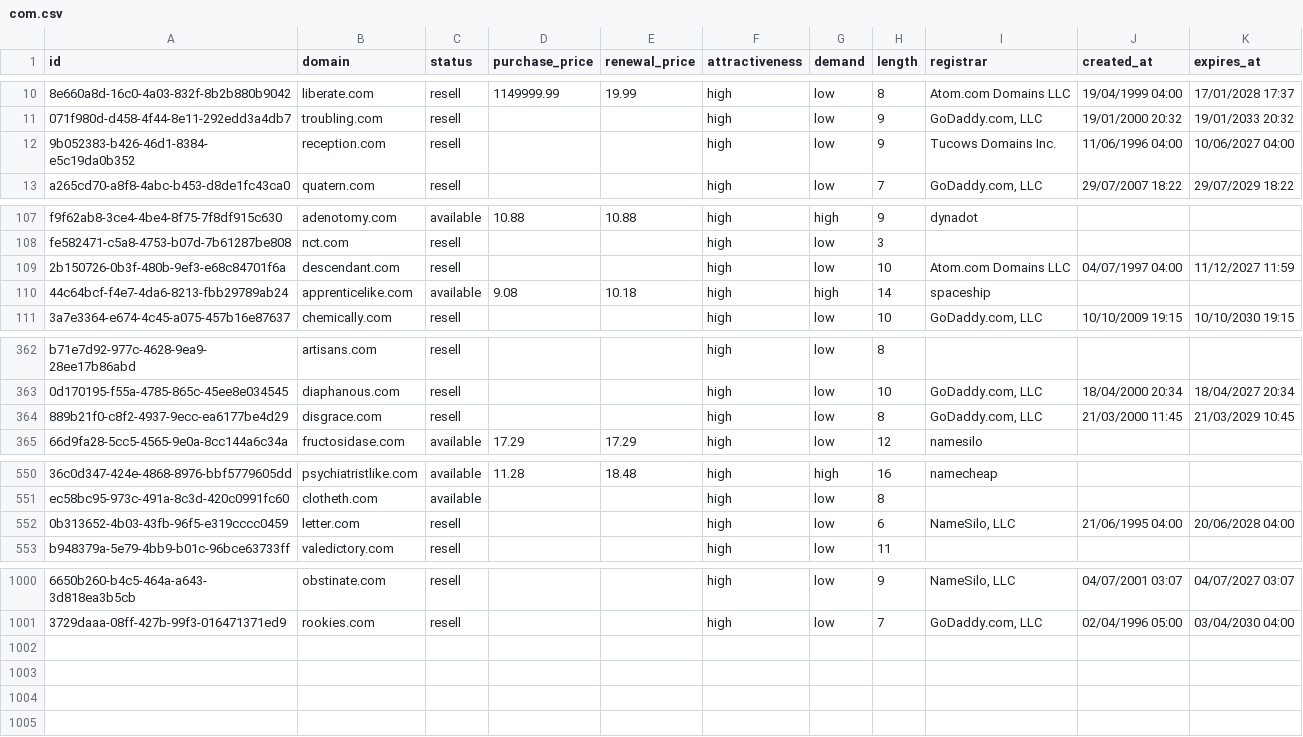
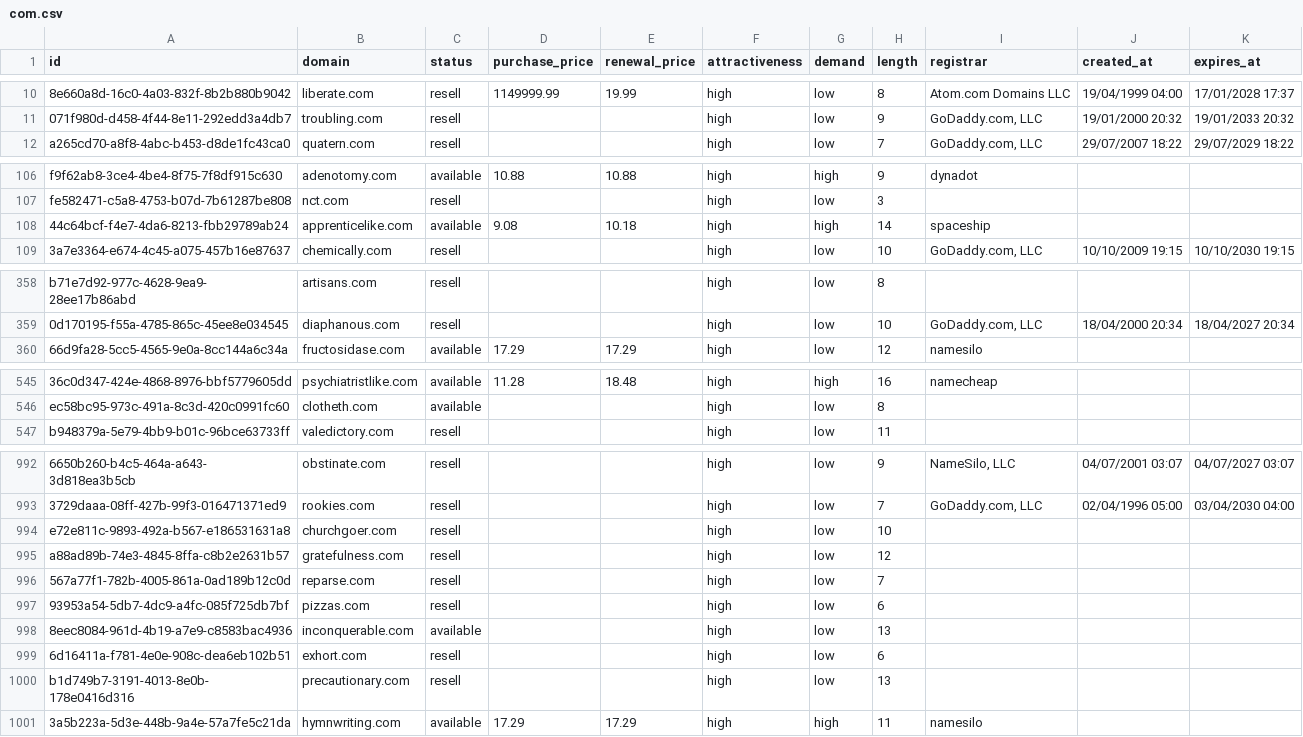
Before and after one commit to UniqueDomains/com-oneword-domains, a CSV file: com.csv, drawn as a sheet; only a part is shown, gaps mark what is left out; removed rows and columns are numbered as before the commit, all else as after; the diff covers the shown part only; the diff names each change by its address in the sheet, - before the commit and + after, or states it on an @@ line.

Commit message:
Domains update

```diff
--- a/com.csv
+++ b/com.csv
-row 12: 9b052383-b426-46d1-8384-e5c19da0b352 | reception.com | resell |  |  | high | low | 9 | Tucows Domains Inc. | 11/06/1996 04:00 | 10/06/2027 04:00
-row 109: 2b150726-0b3f-480b-9ef3-e68c84701f6a | descendant.com | resell |  |  | high | low | 10 | Atom.com Domains LLC | 04/07/1997 04:00 | 11/12/2027 11:59
-row 364: 889b21f0-c8f2-4937-9ecc-ea6177be4d29 | disgrace.com | resell |  |  | high | low | 8 | GoDaddy.com, LLC | 21/03/2000 11:45 | 21/03/2029 10:45
-row 552: 0b313652-4b03-43fb-96f5-e319cccc0459 | letter.com | resell |  |  | high | low | 6 | NameSilo, LLC | 21/06/1995 04:00 | 20/06/2028 04:00
+row 994: e72e811c-9893-492a-b567-e186531631a8 | churchgoer.com | resell |  |  | high | low | 10
+row 995: a88ad89b-74e3-4845-8ffa-c8b2e2631b57 | gratefulness.com | resell |  |  | high | low | 12
+row 996: 567a77f1-782b-4005-861a-0ad189b12c0d | reparse.com | resell |  |  | high | low | 7
+row 997: 93953a54-5db7-4dc9-a4fc-085f725db7bf | pizzas.com | resell |  |  | high | low | 6
+row 998: 8eec8084-961d-4b19-a7e9-c8583bac4936 | inconquerable.com | available |  |  | high | low | 13
+row 999: 6d16411a-f781-4e0e-908c-dea6eb102b51 | exhort.com | resell |  |  | high | low | 6
+row 1000: b1d749b7-3191-4013-8e0b-178e0416d316 | precautionary.com | resell |  |  | high | low | 13
+row 1001: 3a5b223a-5d3e-448b-9a4e-57a7fe5c21da | hymnwriting.com | available | 17.29 | 17.29 | high | high | 11 | namesilo
```
Also changed, not shown: 4 removed rows elsewhere in this file, 5 other files.
